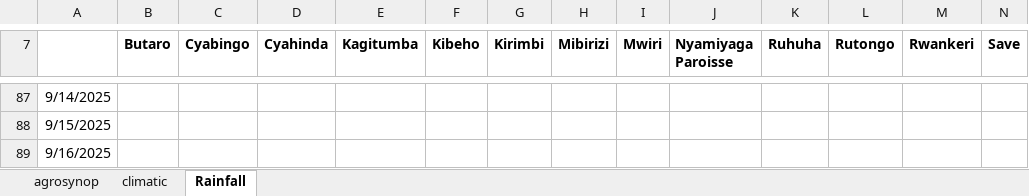
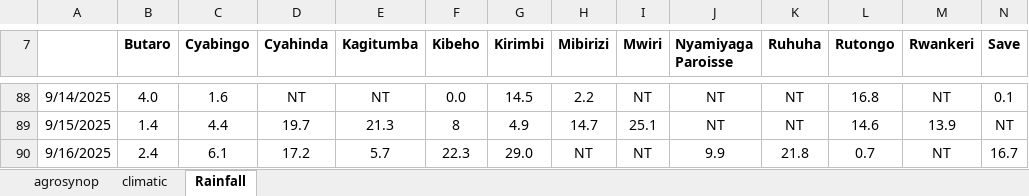
Before and after one commit to bikochris/Data-Quality-Control, an Excel workbook: Home/Data/Dekads/dekad2025.xlsx, sheet Rainfall, drawn as a sheet; only a part is shown, gaps mark what is left out; values as stored, in another font and other column widths than the file's, no borders; charts and pictures not drawn; addresses are those after the commit; the diff covers the shown part only; the diff names each change by its address in the sheet, - before the commit and + after, or states it on an @@ line.

```diff
--- a/Home/Data/Dekads/dekad2025.xlsx (sheet Rainfall)
+++ b/Home/Data/Dekads/dekad2025.xlsx (sheet Rainfall)
-B88 (Butaro): (empty)
+B88 (Butaro): 4.0
-C88 (Cyabingo): (empty)
+C88 (Cyabingo): 1.6
-D88 (Cyahinda): (empty)
+D88 (Cyahinda): NT
-E88 (Kagitumba): (empty)
+E88 (Kagitumba): NT
-F88 (Kibeho): (empty)
+F88 (Kibeho): 0.0
-G88 (Kirimbi): (empty)
+G88 (Kirimbi): 14.5
-H88 (Mibirizi): (empty)
+H88 (Mibirizi): 2.2
-I88 (Mwiri): (empty)
+I88 (Mwiri): NT
-J88:J89 (Nyamiyaga Paroisse): (empty)
+J88:J89 (Nyamiyaga Paroisse): NT
-K88:K89 (Ruhuha): (empty)
+K88:K89 (Ruhuha): NT
-L88 (Rutongo): (empty)
+L88 (Rutongo): 16.8
-M88 (Rwankeri): (empty)
+M88 (Rwankeri): NT
-N88 (Save): (empty)
+N88 (Save): 0.1
-B89 (Butaro): (empty)
+B89 (Butaro): 1.4
-C89 (Cyabingo): (empty)
+C89 (Cyabingo): 4.4
-D89 (Cyahinda): (empty)
+D89 (Cyahinda): 19.7
-E89 (Kagitumba): (empty)
+E89 (Kagitumba): 21.3
-F89 (Kibeho): (empty)
+F89 (Kibeho): 8
-G89 (Kirimbi): (empty)
+G89 (Kirimbi): 4.9
-H89 (Mibirizi): (empty)
+H89 (Mibirizi): 14.7
-I89 (Mwiri): (empty)
+I89 (Mwiri): 25.1
-L89 (Rutongo): (empty)
+L89 (Rutongo): 14.6
-M89 (Rwankeri): (empty)
+M89 (Rwankeri): 13.9
-N89 (Save): (empty)
+N89 (Save): NT
-B90 (Butaro): (empty)
+B90 (Butaro): 2.4
-C90 (Cyabingo): (empty)
+C90 (Cyabingo): 6.1
-D90 (Cyahinda): (empty)
+D90 (Cyahinda): 17.2
-E90 (Kagitumba): (empty)
+E90 (Kagitumba): 5.7
-F90 (Kibeho): (empty)
+F90 (Kibeho): 22.3
-G90 (Kirimbi): (empty)
+G90 (Kirimbi): 29.0
-H90 (Mibirizi): (empty)
+H90 (Mibirizi): NT
-I90 (Mwiri): (empty)
+I90 (Mwiri): NT
-J90 (Nyamiyaga Paroisse): (empty)
+J90 (Nyamiyaga Paroisse): 9.9
-K90 (Ruhuha): (empty)
+K90 (Ruhuha): 21.8
-L90 (Rutongo): (empty)
+L90 (Rutongo): 0.7
-M90 (Rwankeri): (empty)
+M90 (Rwankeri): NT
-N90 (Save): (empty)
+N90 (Save): 16.7
```
Also changed, not shown: 1 added row, 338 edited cells, cell formats and merged cells elsewhere in this sheet, sheet climatic, sheet agrosynop, 4 other files.
